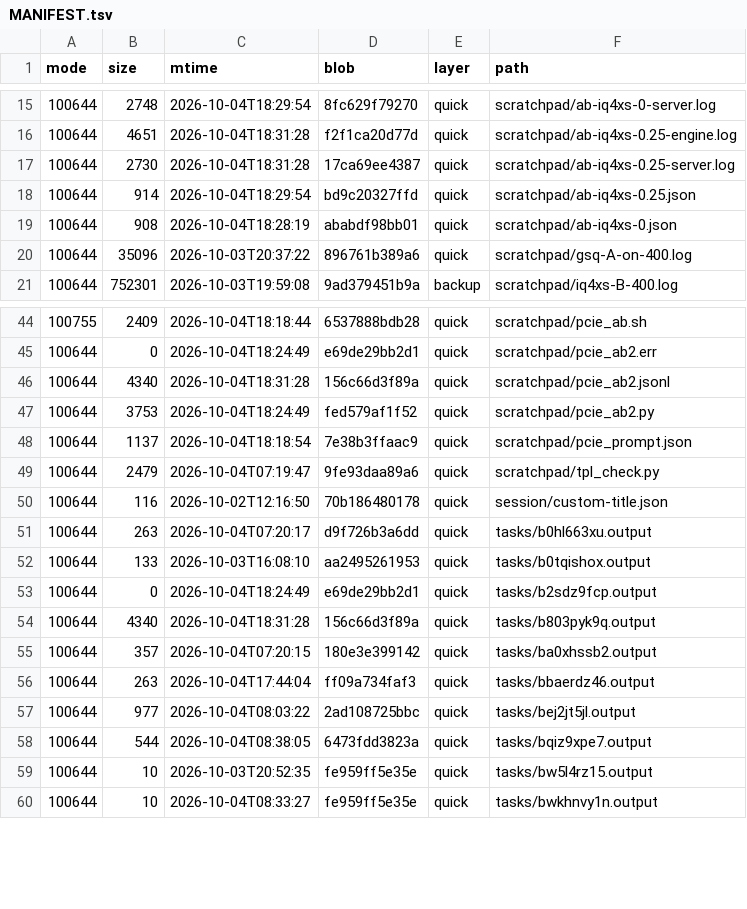
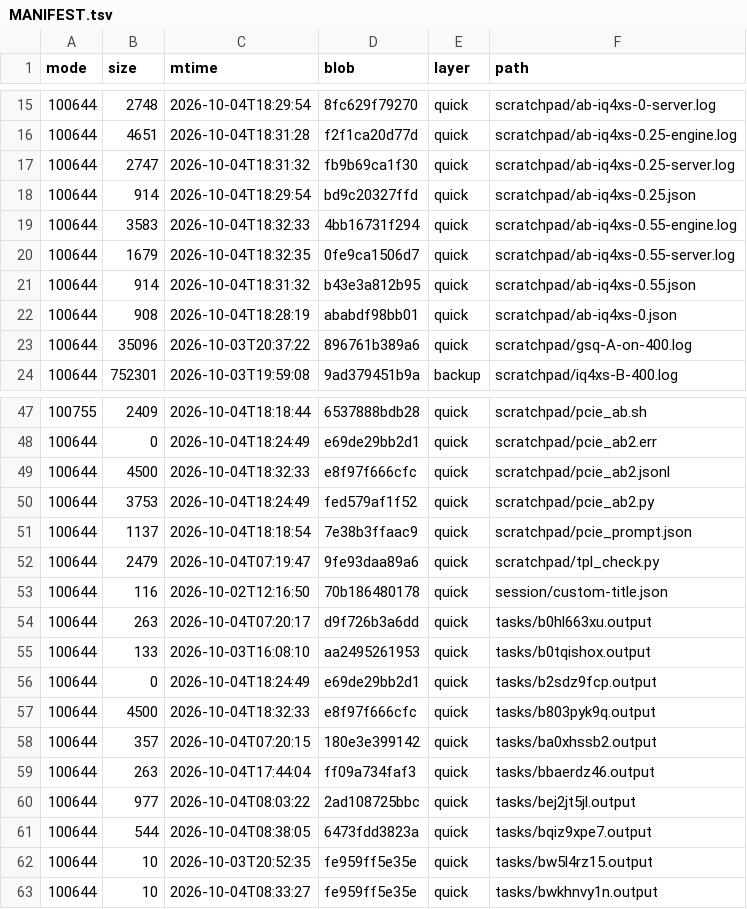
Before and after one commit to luweigen/Strata, a TSV file: _traj/work/fdd68fb3-d304-40df-b17b-5a7d3f2afd46/MANIFEST.tsv, drawn as a sheet; only a part is shown, gaps mark what is left out.

```diff
--- a/_traj/work/fdd68fb3-d304-40df-b17b-5a7d3f2afd46/MANIFEST.tsv
+++ b/_traj/work/fdd68fb3-d304-40df-b17b-5a7d3f2afd46/MANIFEST.tsv
@@ -16,4 +16,7 @@ mode	size	mtime	blob	layer	path
 100644	4651	2026-10-04T18:31:28	f2f1ca20d77d	quick	scratchpad/ab-iq4xs-0.25-engine.log
-100644	2730	2026-10-04T18:31:28	17ca69ee4387	quick	scratchpad/ab-iq4xs-0.25-server.log
+100644	2747	2026-10-04T18:31:32	fb9b69ca1f30	quick	scratchpad/ab-iq4xs-0.25-server.log
 100644	914	2026-10-04T18:29:54	bd9c20327ffd	quick	scratchpad/ab-iq4xs-0.25.json
+100644	3583	2026-10-04T18:32:33	4bb16731f294	quick	scratchpad/ab-iq4xs-0.55-engine.log
+100644	1679	2026-10-04T18:32:35	0fe9ca1506d7	quick	scratchpad/ab-iq4xs-0.55-server.log
+100644	914	2026-10-04T18:31:32	b43e3a812b95	quick	scratchpad/ab-iq4xs-0.55.json
 100644	908	2026-10-04T18:28:19	ababdf98bb01	quick	scratchpad/ab-iq4xs-0.json
@@ -45,3 +48,3 @@ mode	size	mtime	blob	layer	path
 100644	0	2026-10-04T18:24:49	e69de29bb2d1	quick	scratchpad/pcie_ab2.err
-100644	4340	2026-10-04T18:31:28	156c66d3f89a	quick	scratchpad/pcie_ab2.jsonl
+100644	4500	2026-10-04T18:32:33	e8f97f666cfc	quick	scratchpad/pcie_ab2.jsonl
 100644	3753	2026-10-04T18:24:49	fed579af1f52	quick	scratchpad/pcie_ab2.py
@@ -53,3 +56,3 @@ mode	size	mtime	blob	layer	path
 100644	0	2026-10-04T18:24:49	e69de29bb2d1	quick	tasks/b2sdz9fcp.output
-100644	4340	2026-10-04T18:31:28	156c66d3f89a	quick	tasks/b803pyk9q.output
+100644	4500	2026-10-04T18:32:33	e8f97f666cfc	quick	tasks/b803pyk9q.output
 100644	357	2026-10-04T07:20:15	180e3e399142	quick	tasks/ba0xhssb2.output
```
Also changed, not shown: _traj/INDEX.tsv, 4 other files.
